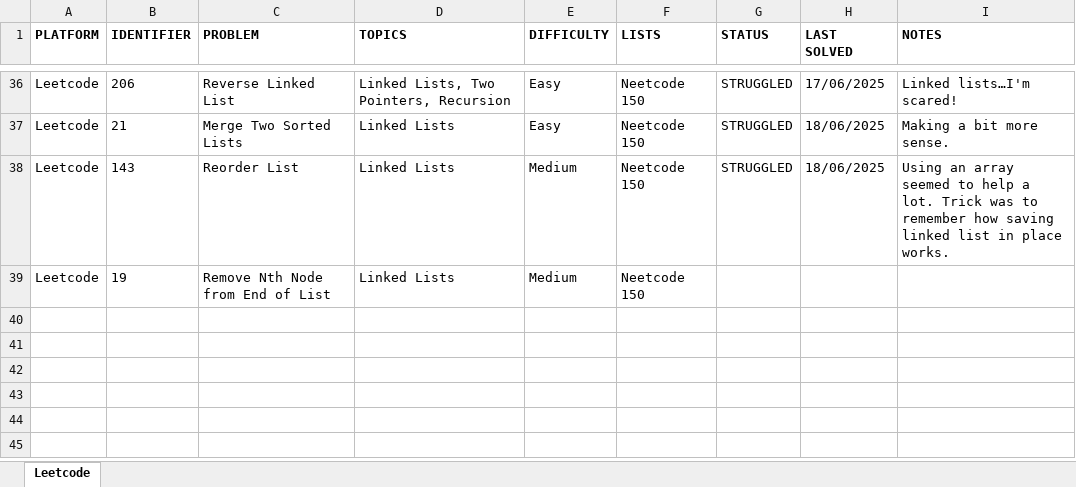
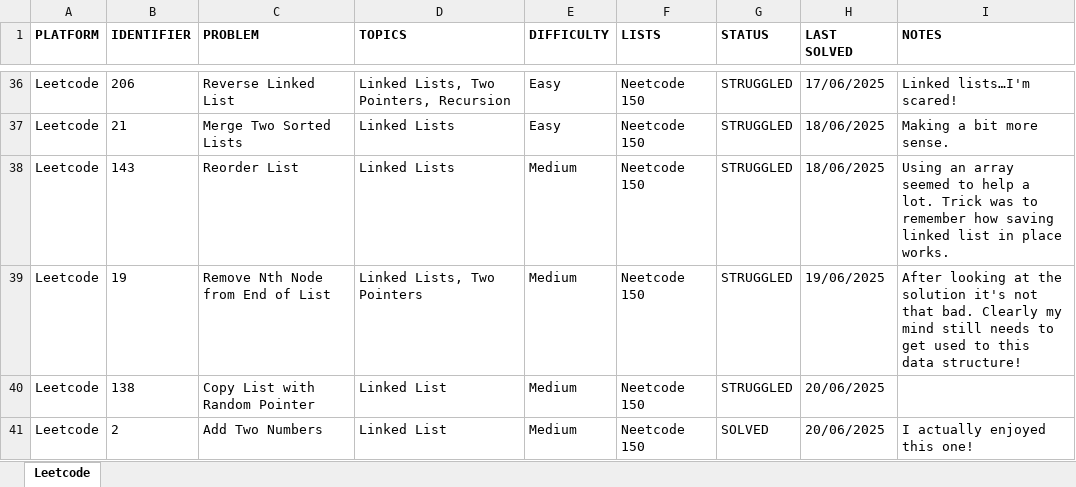
Before and after one commit to rtharris619/ProjectDSA, an Excel workbook: docs/Programming Puzzles.xlsx, sheet Leetcode, drawn as a sheet; only a part is shown, gaps mark what is left out; values as stored, in another font and other column widths than the file's, no borders; the diff names each change by its address in the sheet, - before the commit and + after, or states it on an @@ line.

Commit message:
more linked lists challenges solved.

```diff
--- a/docs/Programming Puzzles.xlsx (sheet Leetcode)
+++ b/docs/Programming Puzzles.xlsx (sheet Leetcode)
-D39 (TOPICS): Linked Lists
+D39 (TOPICS): Linked Lists, Two Pointers
-G39 (STATUS): (empty)
+G39 (STATUS): STRUGGLED
-H39 (LAST SOLVED): (empty)
+H39 (LAST SOLVED): 19/06/2025
-I39 (NOTES): (empty)
+I39 (NOTES): After looking at the solution it's not that bad. Clearly my mind still needs to get used to this data structure!
+row 40: Leetcode | 138 | Copy List with Random Pointer | Linked List | Medium | Neetcode 150 | STRUGGLED | 20/06/2025
+row 41: Leetcode | 2 | Add Two Numbers | Linked List | Medium | Neetcode 150 | SOLVED | 20/06/2025 | I actually enjoyed this one!
```
Also changed, not shown: 4 other files.
